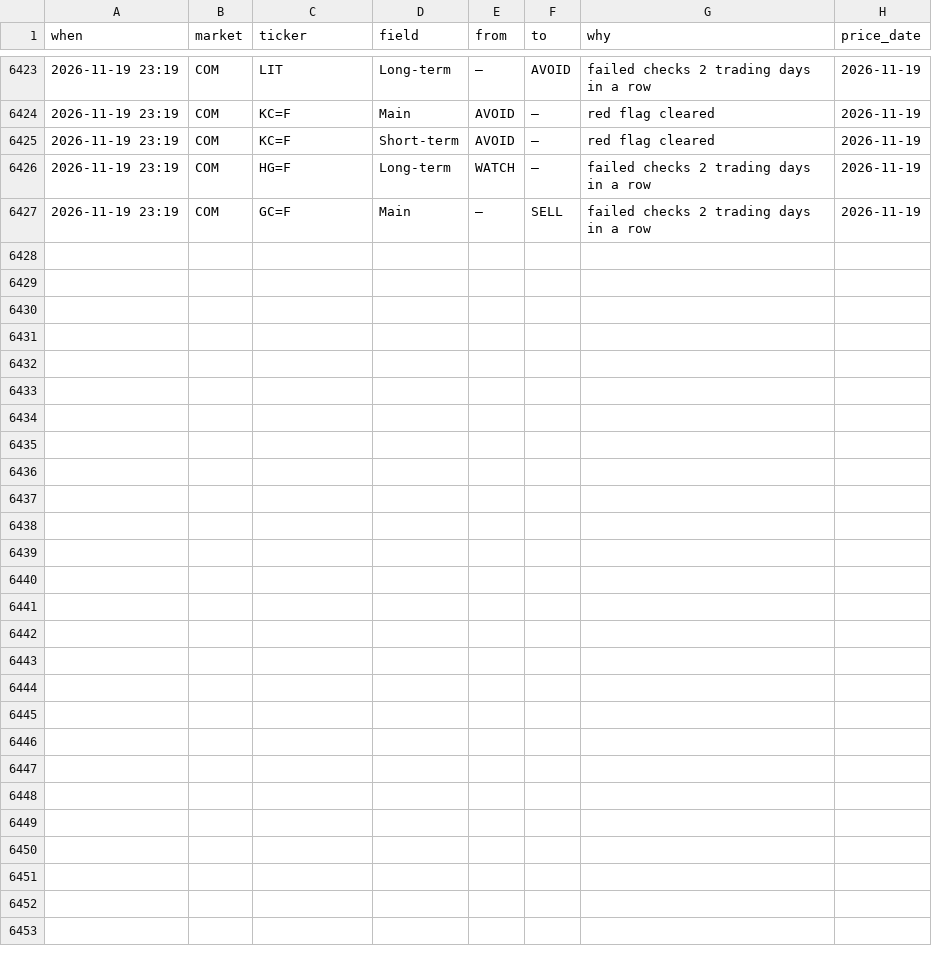
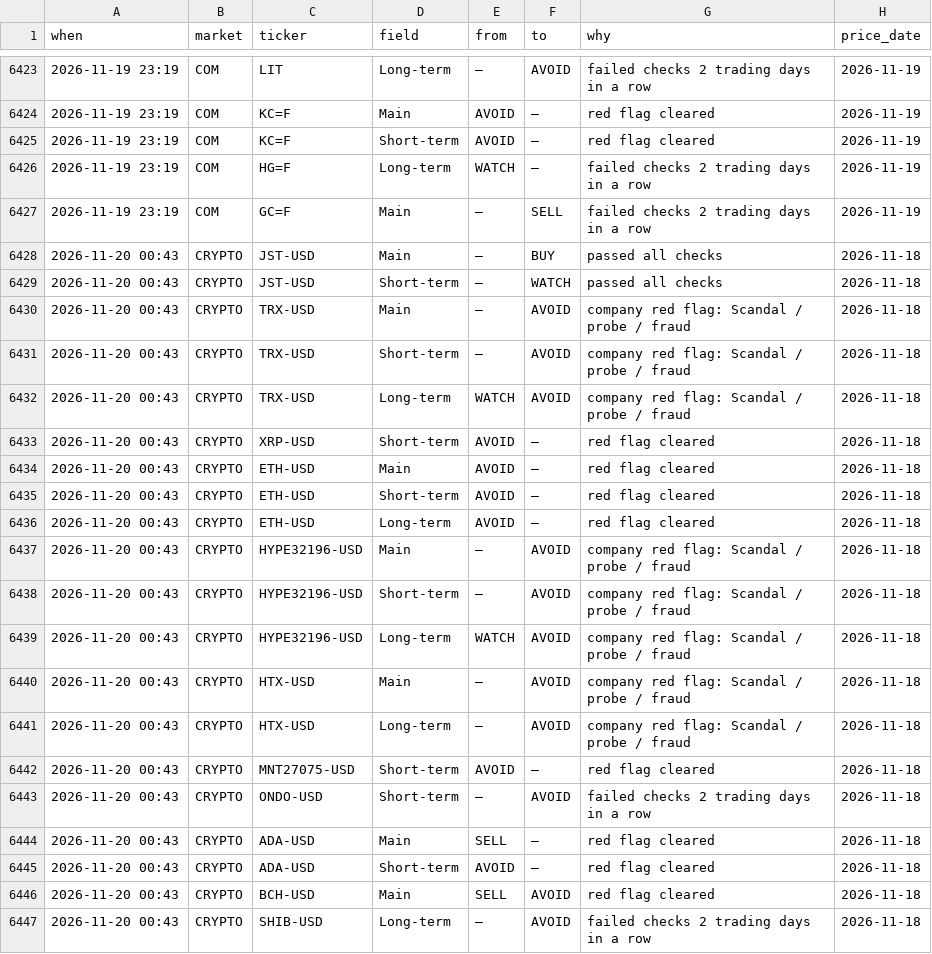
Before and after one commit to clyphor/stock-screener, a CSV file: results/label_history.csv, drawn as a sheet; only a part is shown, gaps mark what is left out.

```diff
--- a/results/label_history.csv
+++ b/results/label_history.csv
@@ -6427 +6427,21 @@ when,market,ticker,field,from,to,why,price_date
 2026-11-19 23:19,COM,GC=F,Main,–,SELL,failed checks 2 trading days in a row,2026-11-19
+2026-11-20 00:43,CRYPTO,JST-USD,Main,–,BUY,passed all checks,2026-11-18
+2026-11-20 00:43,CRYPTO,JST-USD,Short-term,–,WATCH,passed all checks,2026-11-18
+2026-11-20 00:43,CRYPTO,TRX-USD,Main,–,AVOID,company red flag: Scandal / probe / fraud,2026-11-18
+2026-11-20 00:43,CRYPTO,TRX-USD,Short-term,–,AVOID,company red flag: Scandal / probe / fraud,2026-11-18
+2026-11-20 00:43,CRYPTO,TRX-USD,Long-term,WATCH,AVOID,company red flag: Scandal / probe / fraud,2026-11-18
+2026-11-20 00:43,CRYPTO,XRP-USD,Short-term,AVOID,–,red flag cleared,2026-11-18
+2026-11-20 00:43,CRYPTO,ETH-USD,Main,AVOID,–,red flag cleared,2026-11-18
+2026-11-20 00:43,CRYPTO,ETH-USD,Short-term,AVOID,–,red flag cleared,2026-11-18
+2026-11-20 00:43,CRYPTO,ETH-USD,Long-term,AVOID,–,red flag cleared,2026-11-18
+2026-11-20 00:43,CRYPTO,HYPE32196-USD,Main,–,AVOID,company red flag: Scandal / probe / fraud,2026-11-18
+2026-11-20 00:43,CRYPTO,HYPE32196-USD,Short-term,–,AVOID,company red flag: Scandal / probe / fraud,2026-11-18
+2026-11-20 00:43,CRYPTO,HYPE32196-USD,Long-term,WATCH,AVOID,company red flag: Scandal / probe / fraud,2026-11-18
+2026-11-20 00:43,CRYPTO,HTX-USD,Main,–,AVOID,company red flag: Scandal / probe / fraud,2026-11-18
+2026-11-20 00:43,CRYPTO,HTX-USD,Long-term,–,AVOID,company red flag: Scandal / probe / fraud,2026-11-18
+2026-11-20 00:43,CRYPTO,MNT27075-USD,Short-term,AVOID,–,red flag cleared,2026-11-18
+2026-11-20 00:43,CRYPTO,ONDO-USD,Short-term,–,AVOID,failed checks 2 trading days in a row,2026-11-18
+2026-11-20 00:43,CRYPTO,ADA-USD,Main,SELL,–,red flag cleared,2026-11-18
+2026-11-20 00:43,CRYPTO,ADA-USD,Short-term,AVOID,–,red flag cleared,2026-11-18
+2026-11-20 00:43,CRYPTO,BCH-USD,Main,SELL,AVOID,red flag cleared,2026-11-18
+2026-11-20 00:43,CRYPTO,SHIB-USD,Long-term,–,AVOID,failed checks 2 trading days in a row,2026-11-18
```
Also changed, not shown: results/label_state.csv, results/latest.csv, 4 other files.
